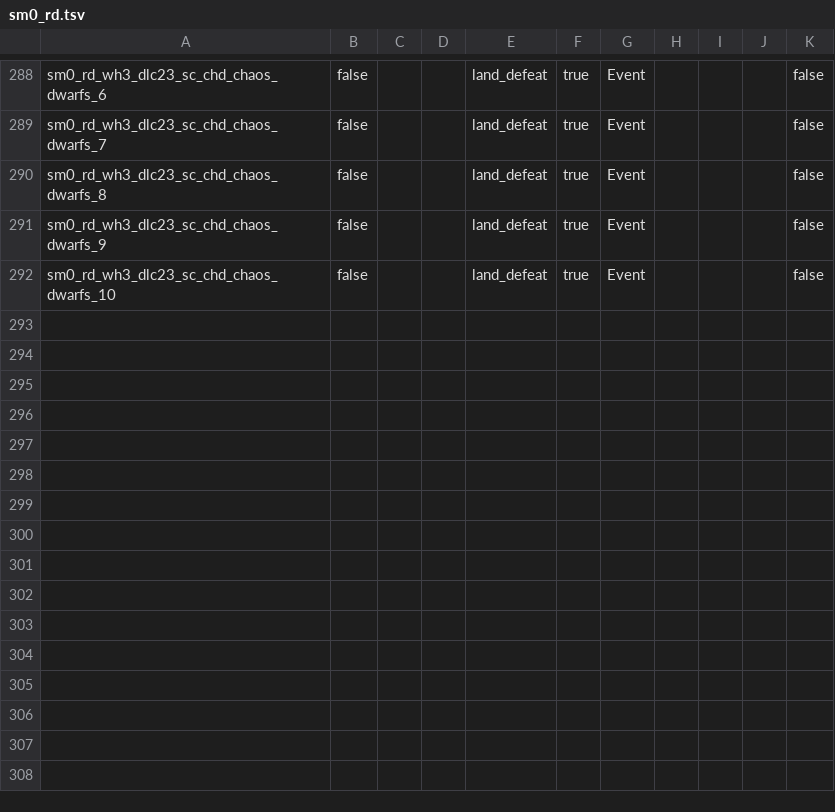
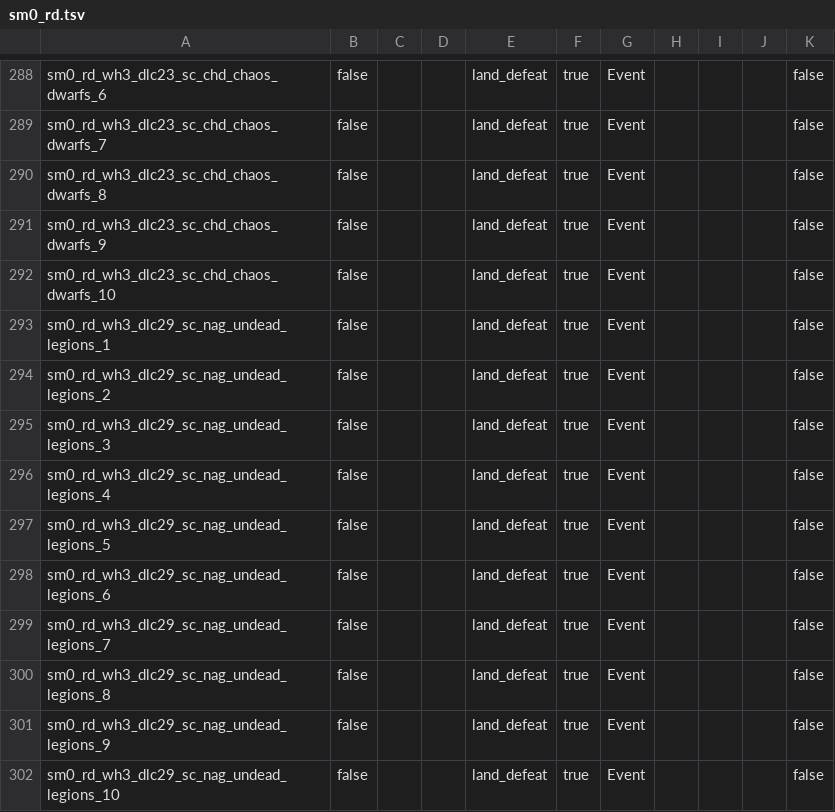
Before and after one commit to sm0kin/TW-Mods, a TSV file: sm0/!RPFM_my_mods/warhammer_3/sm0_recruit_defeated/db/dilemmas_tables/sm0_rd.tsv, drawn as a sheet; only a part is shown, gaps mark what is left out; the diff names each change by its address in the sheet, - before the commit and + after, or states it on an @@ line.

```diff
--- a/sm0/!RPFM_my_mods/warhammer_3/sm0_recruit_defeated/db/dilemmas_tables/sm0_rd.tsv
+++ b/sm0/!RPFM_my_mods/warhammer_3/sm0_recruit_defeated/db/dilemmas_tables/sm0_rd.tsv
+row 293: sm0_rd_wh3_dlc29_sc_nag_undead_legions_1 | false |  |  | land_defeat | true | Event |  |  |  | false
+row 294: sm0_rd_wh3_dlc29_sc_nag_undead_legions_2 | false |  |  | land_defeat | true | Event |  |  |  | false
+row 295: sm0_rd_wh3_dlc29_sc_nag_undead_legions_3 | false |  |  | land_defeat | true | Event |  |  |  | false
+row 296: sm0_rd_wh3_dlc29_sc_nag_undead_legions_4 | false |  |  | land_defeat | true | Event |  |  |  | false
+row 297: sm0_rd_wh3_dlc29_sc_nag_undead_legions_5 | false |  |  | land_defeat | true | Event |  |  |  | false
+row 298: sm0_rd_wh3_dlc29_sc_nag_undead_legions_6 | false |  |  | land_defeat | true | Event |  |  |  | false
+row 299: sm0_rd_wh3_dlc29_sc_nag_undead_legions_7 | false |  |  | land_defeat | true | Event |  |  |  | false
+row 300: sm0_rd_wh3_dlc29_sc_nag_undead_legions_8 | false |  |  | land_defeat | true | Event |  |  |  | false
+row 301: sm0_rd_wh3_dlc29_sc_nag_undead_legions_9 | false |  |  | land_defeat | true | Event |  |  |  | false
+row 302: sm0_rd_wh3_dlc29_sc_nag_undead_legions_10 | false |  |  | land_defeat | true | Event |  |  |  | false
```
Also changed, not shown: sm0/!RPFM_my_mods/warhammer_3/sm0_recruit_defeated/db/cdir_events_dilemma_choice_details_tables/sm0_rd.tsv, sm0/!RPFM_my_mods/warhammer_3/sm0_recruit_defeated/db/cdir_events_dilemma_option_junctions_tables/sm0_rd.tsv, 6 other files.
